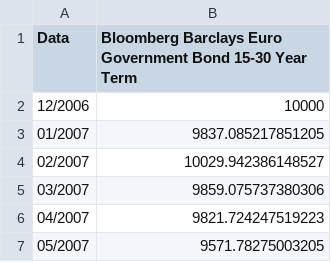
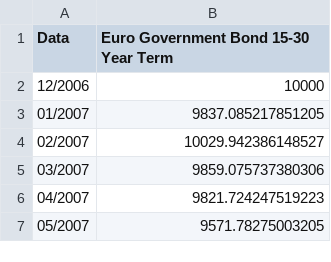
Before and after one commit to disanna/Finance, a CSV file: Euro Government Bond 15-30 Year Term.csv, drawn as a sheet; only a part is shown.

Commit message:
Update Euro Government Bond 15-30 Year Term.csv

```diff
--- a/Euro Government Bond 15-30 Year Term.csv
+++ b/Euro Government Bond 15-30 Year Term.csv
@@ -1,2 +1,2 @@
-Data,Bloomberg Barclays Euro Government Bond 15-30 Year Term
+Data,Euro Government Bond 15-30 Year Term
 12/2006,10000
```
